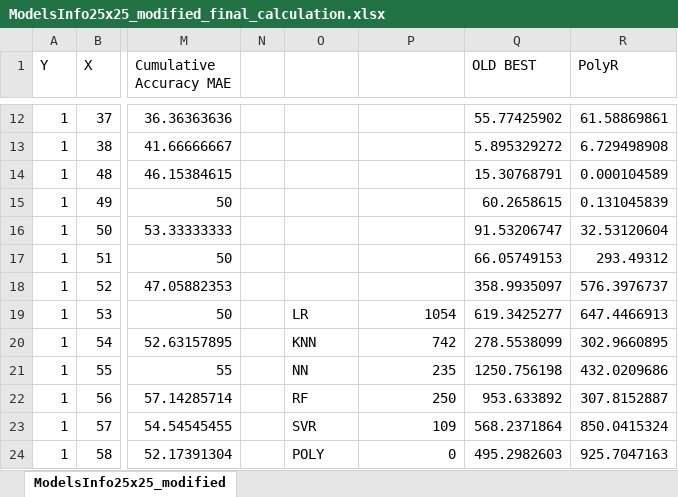
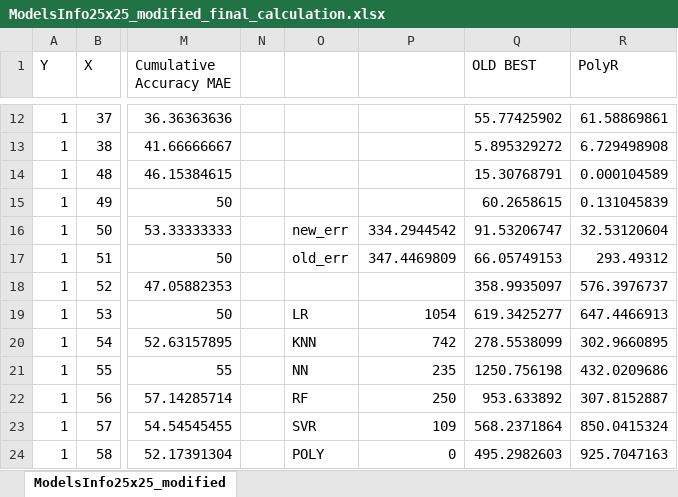
Before and after one commit to summertosummer/PrecipitationPrediction, an Excel workbook: final_results/ModelsInfo25x25_modified_final_calculation.xlsx, sheet ModelsInfo25x25_modified, drawn as a sheet; only a part is shown, gaps mark what is left out; values as stored, in another font and other column widths than the file's, no borders; the diff names each change by its address in the sheet, - before the commit and + after, or states it on an @@ line.

Commit message:
Plotting different results

```diff
--- a/final_results/ModelsInfo25x25_modified_final_calculation.xlsx (sheet ModelsInfo25x25_modified)
+++ b/final_results/ModelsInfo25x25_modified_final_calculation.xlsx (sheet ModelsInfo25x25_modified)
-O16: (empty)
+O16: new_err
-P16: (empty)
+P16: 334.2944542
-O17: (empty)
+O17: old_err
-P17: (empty)
+P17: 347.4469809
```
Also changed, not shown: 30 other files.
